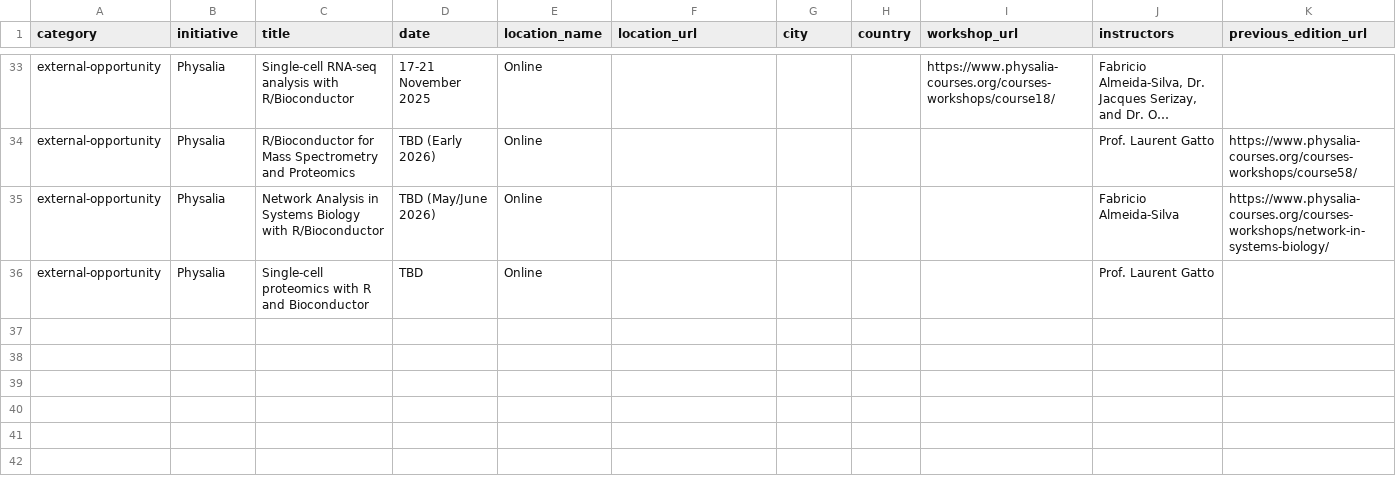
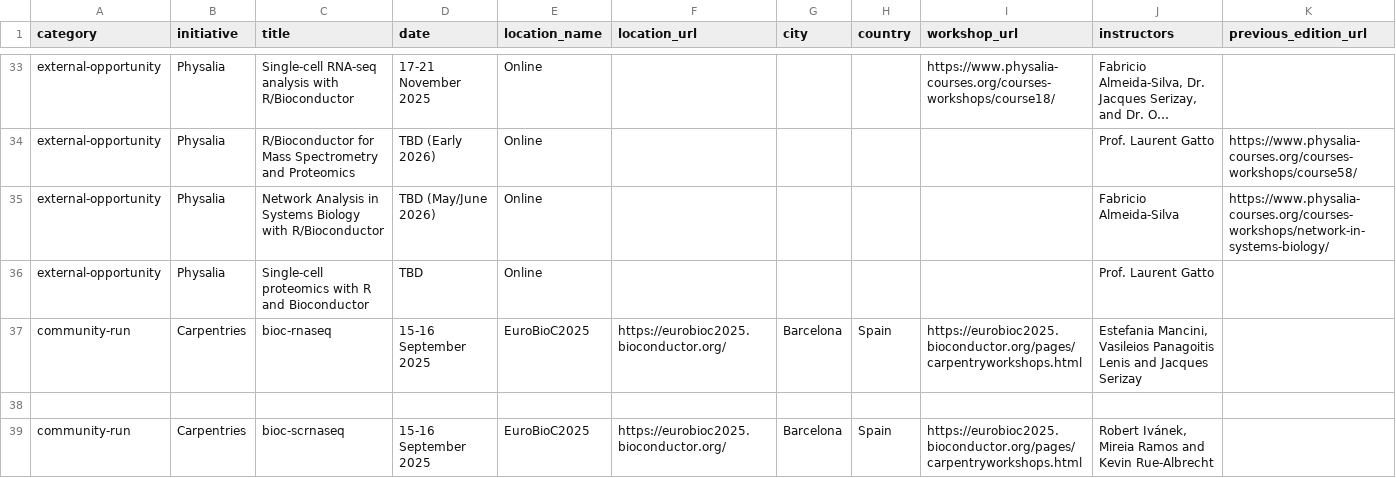
Before and after one commit to Nyasita/bioconductor-training, a TSV file: data/workshops.tsv, drawn as a sheet; only a part is shown, gaps mark what is left out; long unchanged cells end in …; the diff names each change by its address in the sheet, - before the commit and + after, or states it on an @@ line.

Commit message:
Add EuroBioc2025 workshops

```diff
--- a/data/workshops.tsv
+++ b/data/workshops.tsv
+row 37: community-run | Carpentries | bioc-rnaseq | 15-16 September 2025 | EuroBioC2025 | https://eurobioc2025.bioconductor.org/ | Barcelona | Spain | https://eurobioc2025.bioconductor.org/pages/carpentryworkshops.html | Estefania Mancini, Vasileios Panagoitis Lenis and Jacques Serizay
+row 38: (empty)
+row 39: community-run | Carpentries | bioc-scrnaseq | 15-16 September 2025 | EuroBioC2025 | https://eurobioc2025.bioconductor.org/ | Barcelona | Spain | https://eurobioc2025.bioconductor.org/pages/carpentryworkshops.html | Robert Ivánek, Mireia Ramos and Kevin Rue-Albrecht
```
Also changed, not shown: 2 other files.
